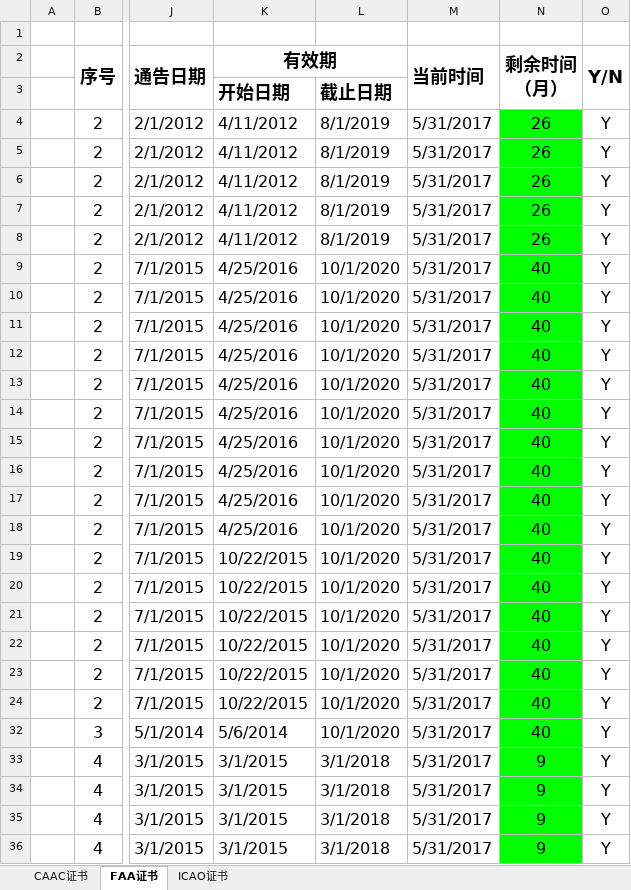
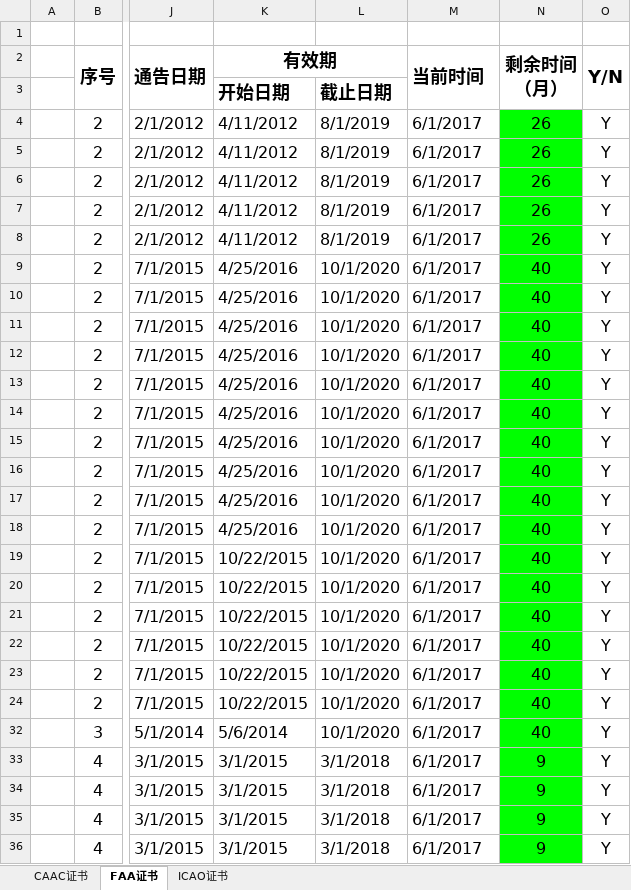
Before and after one commit to SherryJin321/ManageProduct, an Excel workbook: 产品认证证书有效期管控.xlsm, sheet FAA证书, drawn as a sheet; only a part is shown, gaps mark what is left out; values as stored, in another font and other column widths than the file's, no borders; conditional formats not drawn; the diff covers the shown part only; the diff names each change by its address in the sheet, - before the commit and + after, or states it on an @@ line.

```diff
--- a/产品认证证书有效期管控.xlsm (sheet FAA证书)
+++ b/产品认证证书有效期管控.xlsm (sheet FAA证书)
-M4:M24 (当前时间): 5/31/2017
+M4:M24 (当前时间): 6/1/2017
-M32:M36 (当前时间): 5/31/2017
+M32:M36 (当前时间): 6/1/2017
```
Also changed, not shown: 18 edited cells elsewhere in this sheet, sheet CAAC证书, sheet ICAO证书, hidden cells, 1 other file.
